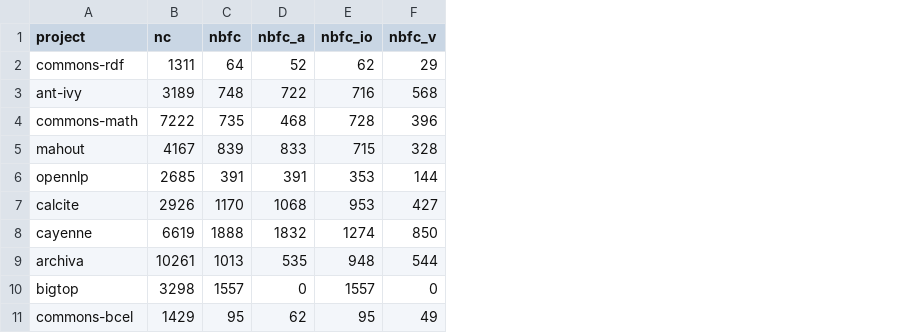
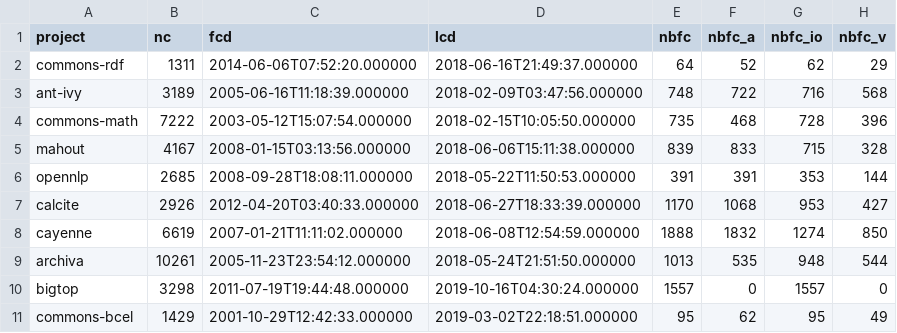
Before and after one commit to nrysk/research, a CSV file: 001/data/commit_info.csv, drawn as a sheet; only a part is shown; the diff names each change by its address in the sheet, - before the commit and + after, or states it on an @@ line.

Commit message:
✨ commit の収集期間を取得する機能の追加

```diff
--- a/001/data/commit_info.csv
+++ b/001/data/commit_info.csv
+column C (fcd), rows 2-11: 2014-06-06T07:52:20.000000 | 2005-06-16T11:18:39.000000 | 2003-05-12T15:07:54.000000 | 2008-01-15T03:13:56.000000 | 2008-09-28T18:08:11.000000 | 2012-04-20T03:40:33.000000 | 2007-01-21T11:11:02.000000 | 2005-11-23T23:54:12.000000 | 2011-07-19T19:44:48.000000 | 2001-10-29T12:42:33.000000
+column D (lcd), rows 2-11: 2018-06-16T21:49:37.000000 | 2018-02-09T03:47:56.000000 | 2018-02-15T10:05:50.000000 | 2018-06-06T15:11:38.000000 | 2018-05-22T11:50:53.000000 | 2018-06-27T18:33:39.000000 | 2018-06-08T12:54:59.000000 | 2018-05-24T21:51:50.000000 | 2019-10-16T04:30:24.000000 | 2019-03-02T22:18:51.000000
```
Also changed, not shown: 1 other file.
